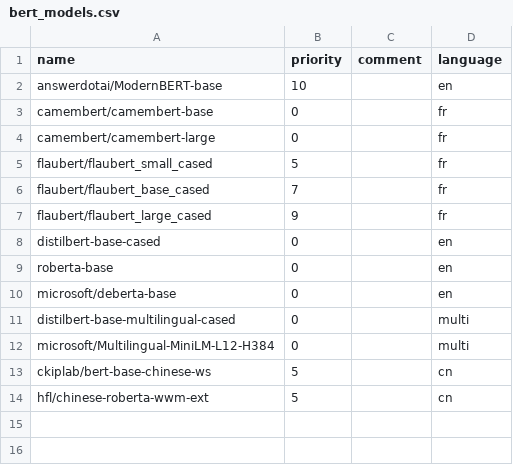
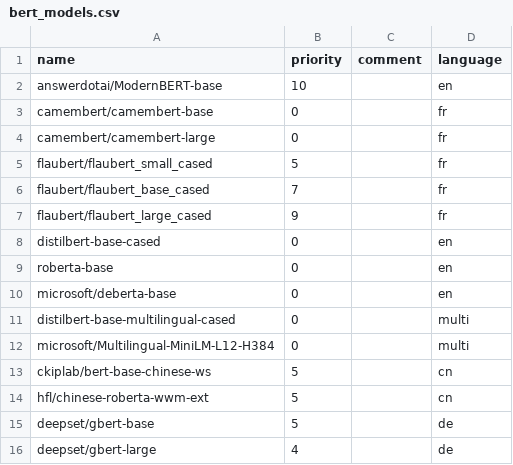
Before and after one commit to emilienschultz/activetigger, a CSV file: api/bert_models.csv, drawn as a sheet; the diff names each change by its address in the sheet, - before the commit and + after, or states it on an @@ line.

Commit message:
[backend][frontend] fix bug features bert + add language

```diff
--- a/api/bert_models.csv
+++ b/api/bert_models.csv
+row 15: deepset/gbert-base | 5 |  | de
+row 16: deepset/gbert-large | 4 |  | de
```
Also changed, not shown: 5 other files.
